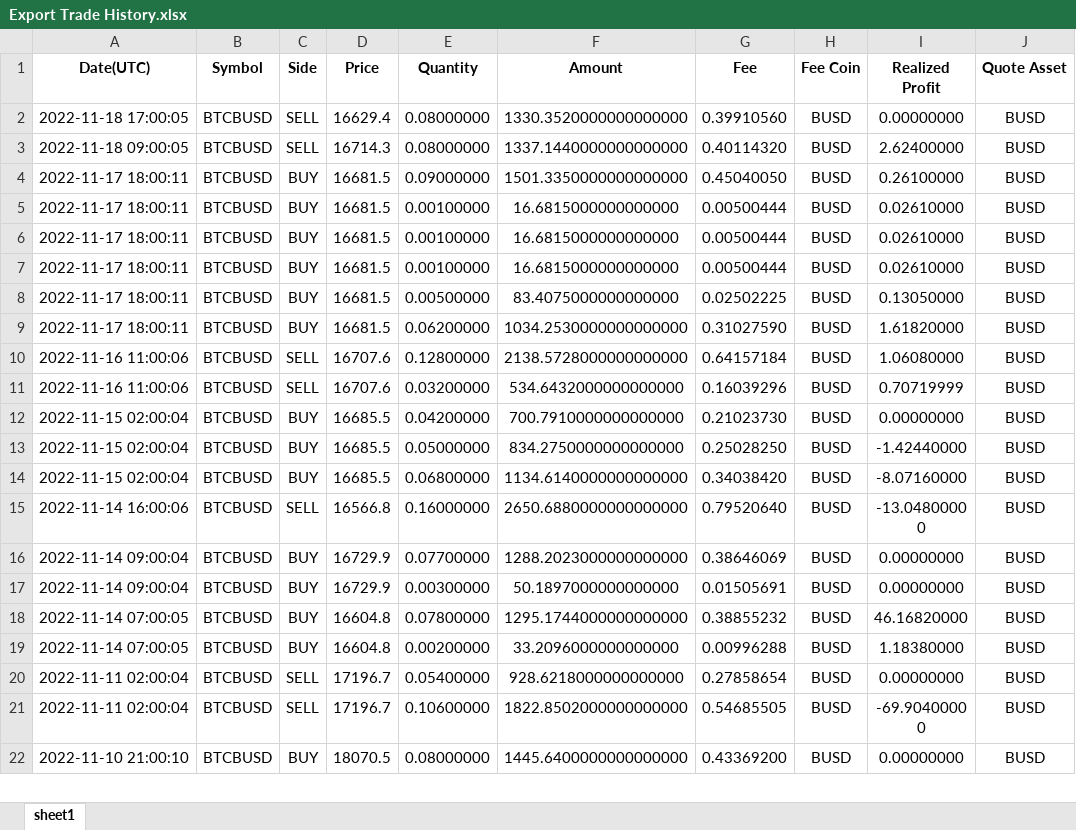
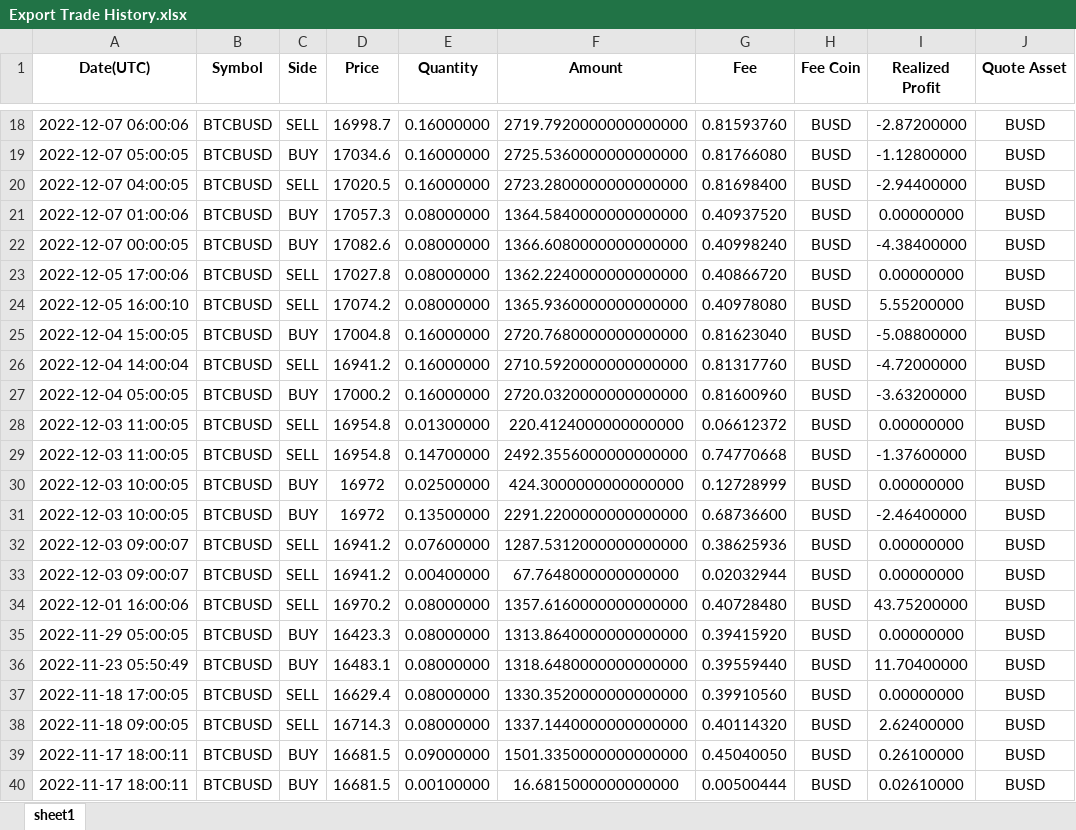
Before and after one commit to GabrielBuzik/Automated-Trading-System, an Excel workbook: Export Trade History.xlsx, sheet sheet1, drawn as a sheet; only a part is shown, gaps mark what is left out; the shorter side is filled out with more unchanged rows; values as stored, in another font and other column widths than the file's, no borders; the diff covers the shown part only; the diff names each change by its address in the sheet, - before the commit and + after, or states it on an @@ line.

```diff
--- a/Export Trade History.xlsx (sheet sheet1)
+++ b/Export Trade History.xlsx (sheet sheet1)
+row 18: 2022-12-07 06:00:06 | BTCBUSD | SELL | 16998.7 | 0.16000000 | 2719.7920000000000000 | 0.81593760 | BUSD | -2.87200000 | BUSD
+row 19: 2022-12-07 05:00:05 | BTCBUSD | BUY | 17034.6 | 0.16000000 | 2725.5360000000000000 | 0.81766080 | BUSD | -1.12800000 | BUSD
+row 20: 2022-12-07 04:00:05 | BTCBUSD | SELL | 17020.5 | 0.16000000 | 2723.2800000000000000 | 0.81698400 | BUSD | -2.94400000 | BUSD
+row 21: 2022-12-07 01:00:06 | BTCBUSD | BUY | 17057.3 | 0.08000000 | 1364.5840000000000000 | 0.40937520 | BUSD | 0.00000000 | BUSD
+row 22: 2022-12-07 00:00:05 | BTCBUSD | BUY | 17082.6 | 0.08000000 | 1366.6080000000000000 | 0.40998240 | BUSD | -4.38400000 | BUSD
+row 23: 2022-12-05 17:00:06 | BTCBUSD | SELL | 17027.8 | 0.08000000 | 1362.2240000000000000 | 0.40866720 | BUSD | 0.00000000 | BUSD
+row 24: 2022-12-05 16:00:10 | BTCBUSD | SELL | 17074.2 | 0.08000000 | 1365.9360000000000000 | 0.40978080 | BUSD | 5.55200000 | BUSD
+row 25: 2022-12-04 15:00:05 | BTCBUSD | BUY | 17004.8 | 0.16000000 | 2720.7680000000000000 | 0.81623040 | BUSD | -5.08800000 | BUSD
+row 26: 2022-12-04 14:00:04 | BTCBUSD | SELL | 16941.2 | 0.16000000 | 2710.5920000000000000 | 0.81317760 | BUSD | -4.72000000 | BUSD
+row 27: 2022-12-04 05:00:05 | BTCBUSD | BUY | 17000.2 | 0.16000000 | 2720.0320000000000000 | 0.81600960 | BUSD | -3.63200000 | BUSD
+row 28: 2022-12-03 11:00:05 | BTCBUSD | SELL | 16954.8 | 0.01300000 | 220.4124000000000000 | 0.06612372 | BUSD | 0.00000000 | BUSD
+row 29: 2022-12-03 11:00:05 | BTCBUSD | SELL | 16954.8 | 0.14700000 | 2492.3556000000000000 | 0.74770668 | BUSD | -1.37600000 | BUSD
+row 30: 2022-12-03 10:00:05 | BTCBUSD | BUY | 16972 | 0.02500000 | 424.3000000000000000 | 0.12728999 | BUSD | 0.00000000 | BUSD
+row 31: 2022-12-03 10:00:05 | BTCBUSD | BUY | 16972 | 0.13500000 | 2291.2200000000000000 | 0.68736600 | BUSD | -2.46400000 | BUSD
+row 32: 2022-12-03 09:00:07 | BTCBUSD | SELL | 16941.2 | 0.07600000 | 1287.5312000000000000 | 0.38625936 | BUSD | 0.00000000 | BUSD
+row 33: 2022-12-03 09:00:07 | BTCBUSD | SELL | 16941.2 | 0.00400000 | 67.7648000000000000 | 0.02032944 | BUSD | 0.00000000 | BUSD
+row 34: 2022-12-01 16:00:06 | BTCBUSD | SELL | 16970.2 | 0.08000000 | 1357.6160000000000000 | 0.40728480 | BUSD | 43.75200000 | BUSD
+row 35: 2022-11-29 05:00:05 | BTCBUSD | BUY | 16423.3 | 0.08000000 | 1313.8640000000000000 | 0.39415920 | BUSD | 0.00000000 | BUSD
+row 36: 2022-11-23 05:50:49 | BTCBUSD | BUY | 16483.1 | 0.08000000 | 1318.6480000000000000 | 0.39559440 | BUSD | 11.70400000 | BUSD
```
Also changed, not shown: 16 added rows and 86 removed rows elsewhere in this sheet, 2 other files.
